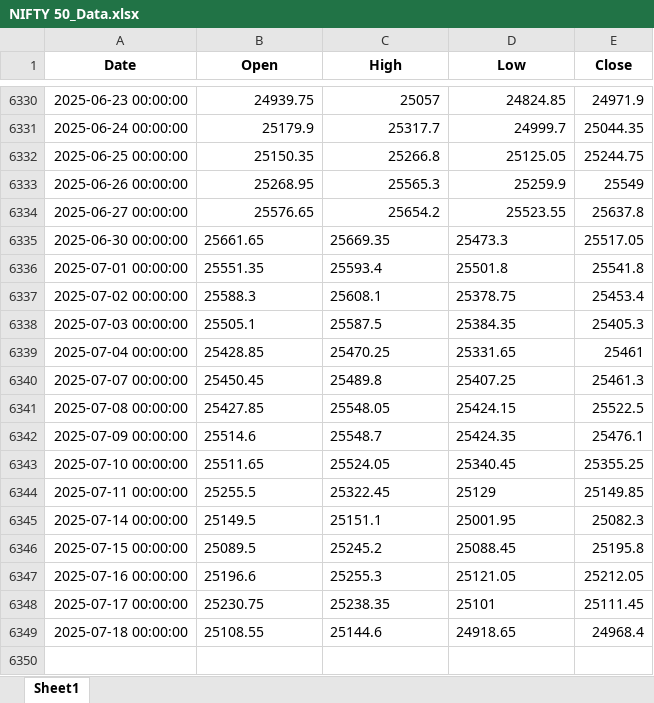
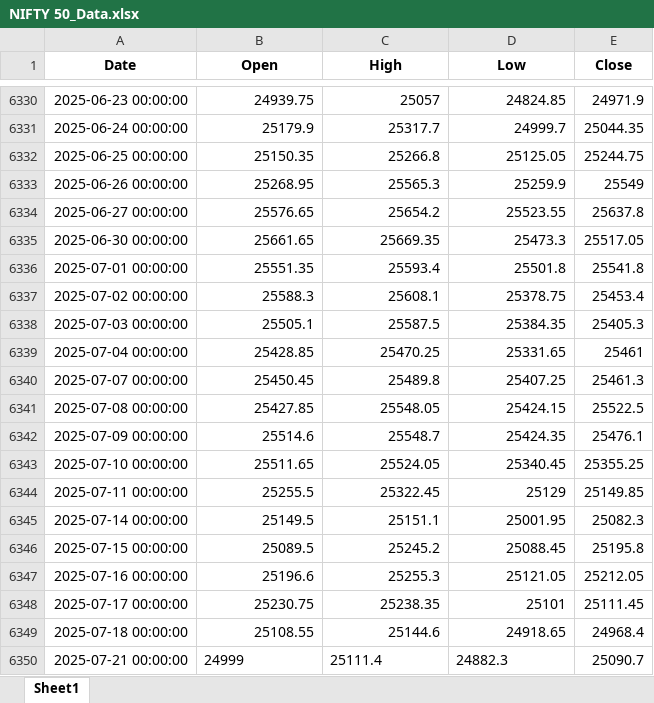
Before and after one commit to ekkagra/trend, an Excel workbook: data/nifty50/NIFTY 50_Data.xlsx, sheet Sheet1, drawn as a sheet; only a part is shown, gaps mark what is left out; values as stored, in another font and other column widths than the file's, no borders; the diff names each change by its address in the sheet, - before the commit and + after, or states it on an @@ line.

```diff
--- a/data/nifty50/NIFTY 50_Data.xlsx (sheet Sheet1)
+++ b/data/nifty50/NIFTY 50_Data.xlsx (sheet Sheet1)
-B6335:D6349 alignment: left
+B6335:D6349 alignment: right
+row 6350: 2025-07-21 00:00:00 | 24999 | 25111.4 | 24882.3 | 25090.7
```
Also changed, not shown: 2 other files.
